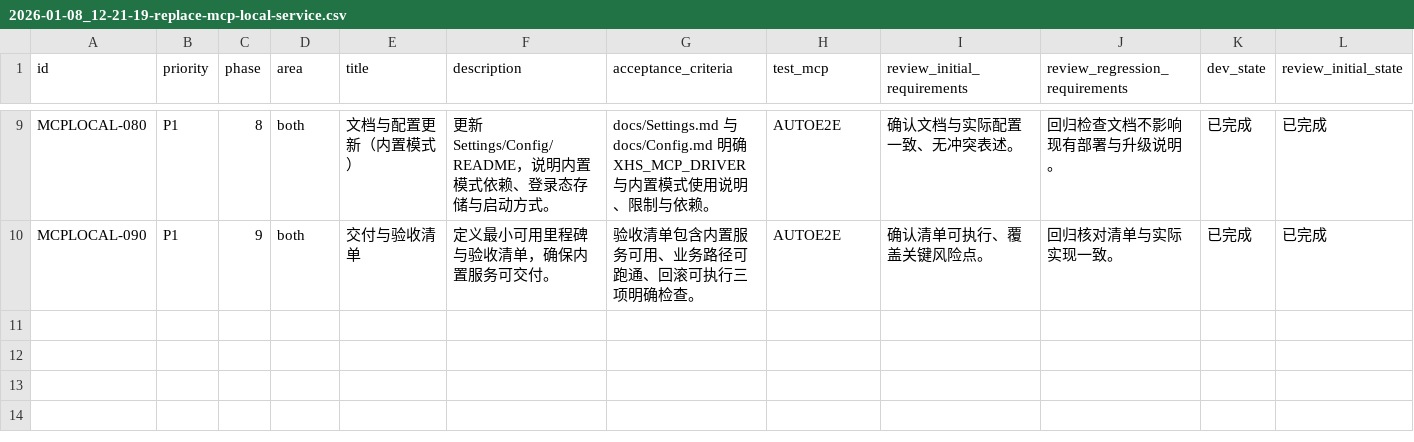
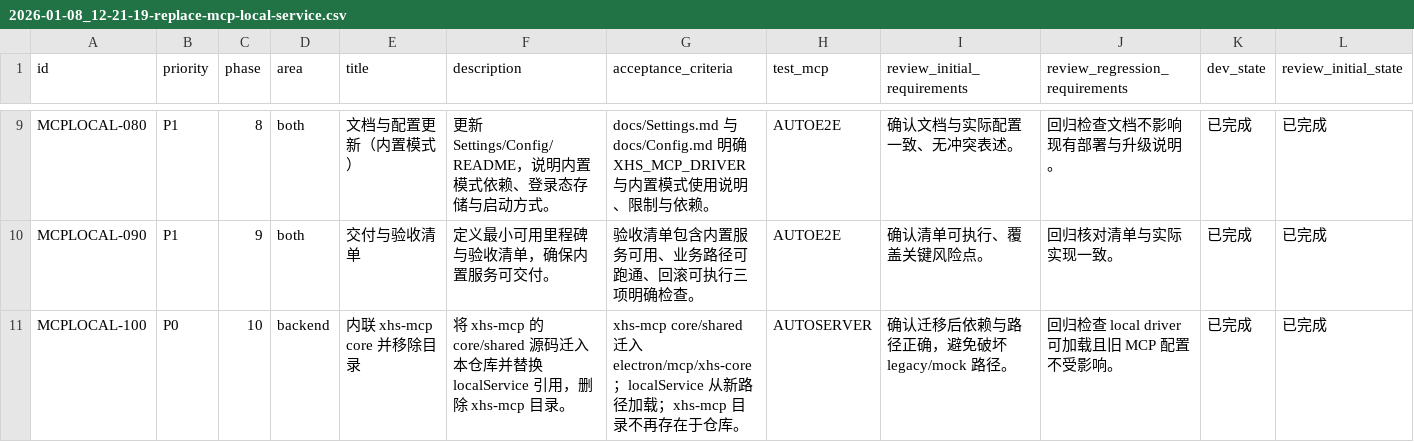
Before and after one commit to GalaxyXieyu/XHS-Runner, a CSV file: issues/2026-01-08_12-21-19-replace-mcp-local-service.csv, drawn as a sheet; only a part is shown, gaps mark what is left out; rows hold the shown columns only; the diff names each change by its address in the sheet, - before the commit and + after, or states it on an @@ line.

Commit message:
[MCPLOCAL-100] 内联 xhs-mcp core 并移除目录

```diff
--- a/issues/2026-01-08_12-21-19-replace-mcp-local-service.csv
+++ b/issues/2026-01-08_12-21-19-replace-mcp-local-service.csv
+row 11: MCPLOCAL-100 | P0 | 10 | backend | 内联 xhs-mcp core 并移除目录 | 将 xhs-mcp 的 core/shared 源码迁入本仓库并替换 localService 引用，删除 xhs-mcp 目录。 | xhs-mcp core/shared 迁入 electron/mcp/xhs-core；localService 从新路径加载；xhs-mcp 目录不再存在于仓库。 | AUTOSERVER | 确认迁移后依赖与路径正确，避免破坏 legacy/mock 路径。 | 回归检查 local driver 可加载且旧 MCP 配置不受影响。 | 已完成 | 已完成
```
Also changed, not shown: 38 other files.
